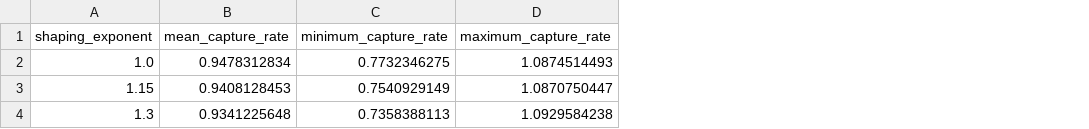
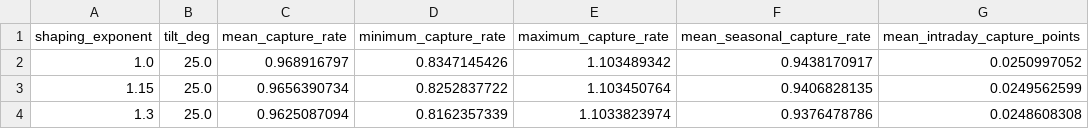
Before and after one commit to Kenchch/nz-solar-siting-screen, a CSV file: outputs/demo/shape_exponent_sensitivity.csv, drawn as a sheet; addresses are those after the commit; the diff names each change by its address in the sheet, - before the commit and + after, or states it on an @@ line.

```diff
--- a/outputs/demo/shape_exponent_sensitivity.csv
+++ b/outputs/demo/shape_exponent_sensitivity.csv
+column B (tilt_deg), rows 2-4: all 25.0
+column F (mean_seasonal_capture_rate), rows 2-4: 0.9438170917 | 0.9406828135 | 0.9376478786
+column G (mean_intraday_capture_points), rows 2-4: 0.0250997052 | 0.0249562599 | 0.0248608308
-C2 (mean_capture_rate): 0.9478312834
+C2 (mean_capture_rate): 0.968916797
-D2 (minimum_capture_rate): 0.7732346275
+D2 (minimum_capture_rate): 0.8347145426
-E2 (maximum_capture_rate): 1.0874514493
+E2 (maximum_capture_rate): 1.103489342
-C3 (mean_capture_rate): 0.9408128453
+C3 (mean_capture_rate): 0.9656390734
-D3 (minimum_capture_rate): 0.7540929149
+D3 (minimum_capture_rate): 0.8252837722
-E3 (maximum_capture_rate): 1.0870750447
+E3 (maximum_capture_rate): 1.103450764
-C4 (mean_capture_rate): 0.9341225648
+C4 (mean_capture_rate): 0.9625087094
-D4 (minimum_capture_rate): 0.7358388113
+D4 (minimum_capture_rate): 0.8162357339
-E4 (maximum_capture_rate): 1.0929584238
+E4 (maximum_capture_rate): 1.1033823974
```
Also changed, not shown: outputs/demo/capture_rates.csv, outputs/demo/solar_time_basis_comparison.csv, 20 other files.
